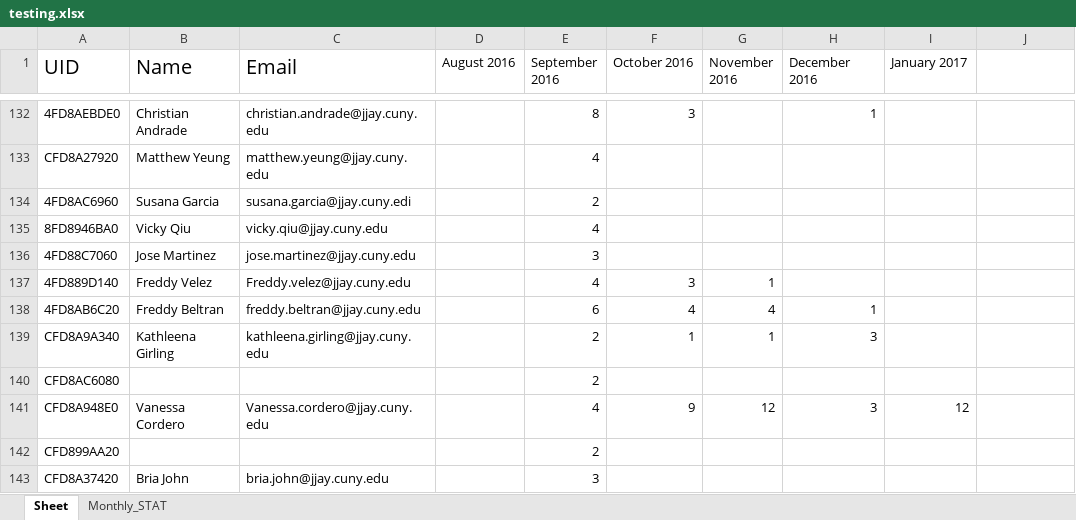
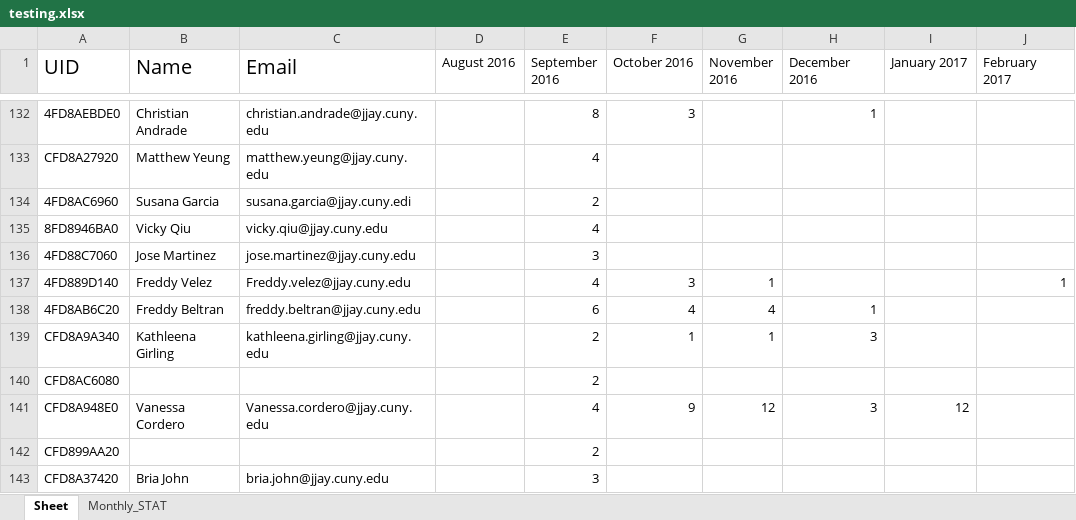
Before and after one commit to Fredtonyvel/summer_project, an Excel workbook: testing.xlsx, sheet Sheet, drawn as a sheet; only a part is shown, gaps mark what is left out; values as stored, in another font and other column widths than the file's, no borders; the diff names each change by its address in the sheet, - before the commit and + after, or states it on an @@ line.

```diff
--- a/testing.xlsx (sheet Sheet)
+++ b/testing.xlsx (sheet Sheet)
-J1: (empty)
+J1: February 2017
-J137 (February 2017): (empty)
+J137 (February 2017): 1
```
Also changed, not shown: sheet Monthly_STAT, clocking.xlsx, report.xlsx, 10 other files.
